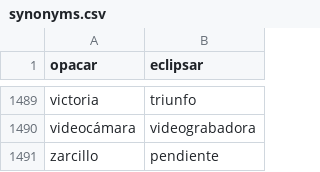
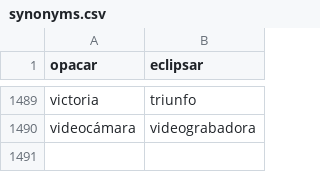
Before and after one commit to fbalbachan/TecnoNews, a CSV file: prototype/resources/synonyms.csv, drawn as a sheet; only a part is shown, gaps mark what is left out; the diff names each change by its address in the sheet, - before the commit and + after, or states it on an @@ line.

Commit message:
Updated resources

```diff
--- a/prototype/resources/synonyms.csv
+++ b/prototype/resources/synonyms.csv
-row 1491: zarcillo | pendiente
```
